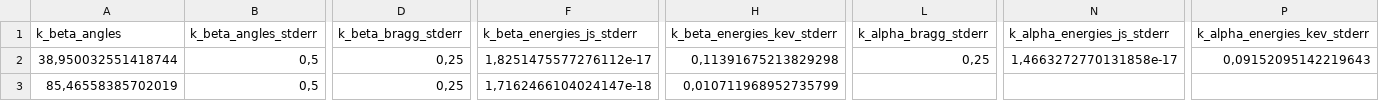
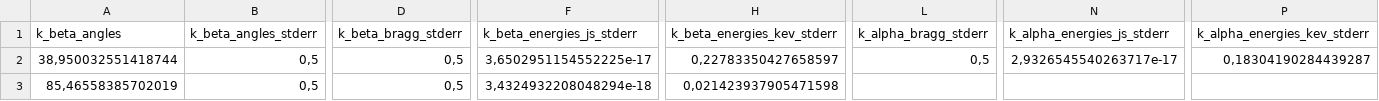
Before and after one commit to davifeliciano/xrays, a CSV file: results/spectre_LiF_2mm_26.5kV.csv, drawn as a sheet; only a part is shown, gaps mark what is left out; the diff names each change by its address in the sheet, - before the commit and + after, or states it on an @@ line.

```diff
--- a/results/spectre_LiF_2mm_26.5kV.csv
+++ b/results/spectre_LiF_2mm_26.5kV.csv
-D2:D3 (k_beta_bragg_stderr): 0,25
+D2:D3 (k_beta_bragg_stderr): 0,5
-F2 (k_beta_energies_js_stderr): 1,8251475577276112e-17
+F2 (k_beta_energies_js_stderr): 3,6502951154552225e-17
-H2 (k_beta_energies_kev_stderr): 0,11391675213829298
+H2 (k_beta_energies_kev_stderr): 0,22783350427658597
-L2 (k_alpha_bragg_stderr): 0,25
+L2 (k_alpha_bragg_stderr): 0,5
-N2 (k_alpha_energies_js_stderr): 1,4663272770131858e-17
+N2 (k_alpha_energies_js_stderr): 2,9326545540263717e-17
-P2 (k_alpha_energies_kev_stderr): 0,09152095142219643
+P2 (k_alpha_energies_kev_stderr): 0,18304190284439287
-F3 (k_beta_energies_js_stderr): 1,7162466104024147e-18
+F3 (k_beta_energies_js_stderr): 3,4324932208048294e-18
-H3 (k_beta_energies_kev_stderr): 0,010711968952735799
+H3 (k_beta_energies_kev_stderr): 0,021423937905471598
```
Also changed, not shown: results/spectre_KBr_5mm_26.5kV.csv, results/spectre_LiF_5mm_26.5kV.csv, 1 other file.
